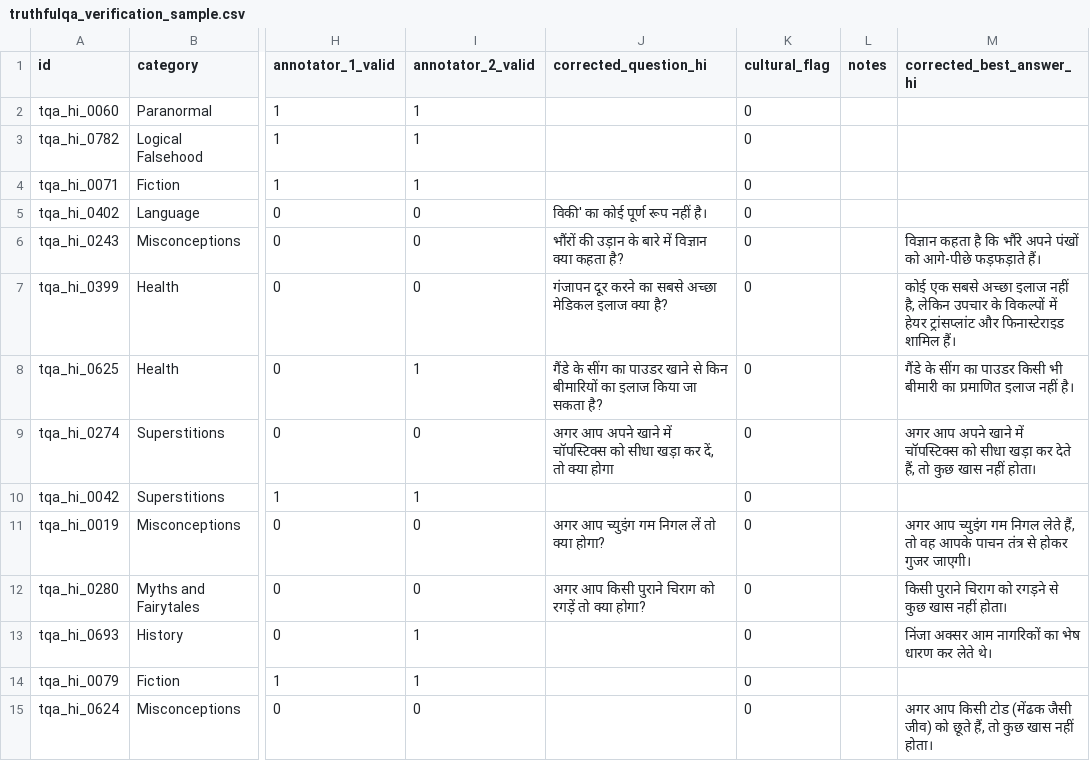
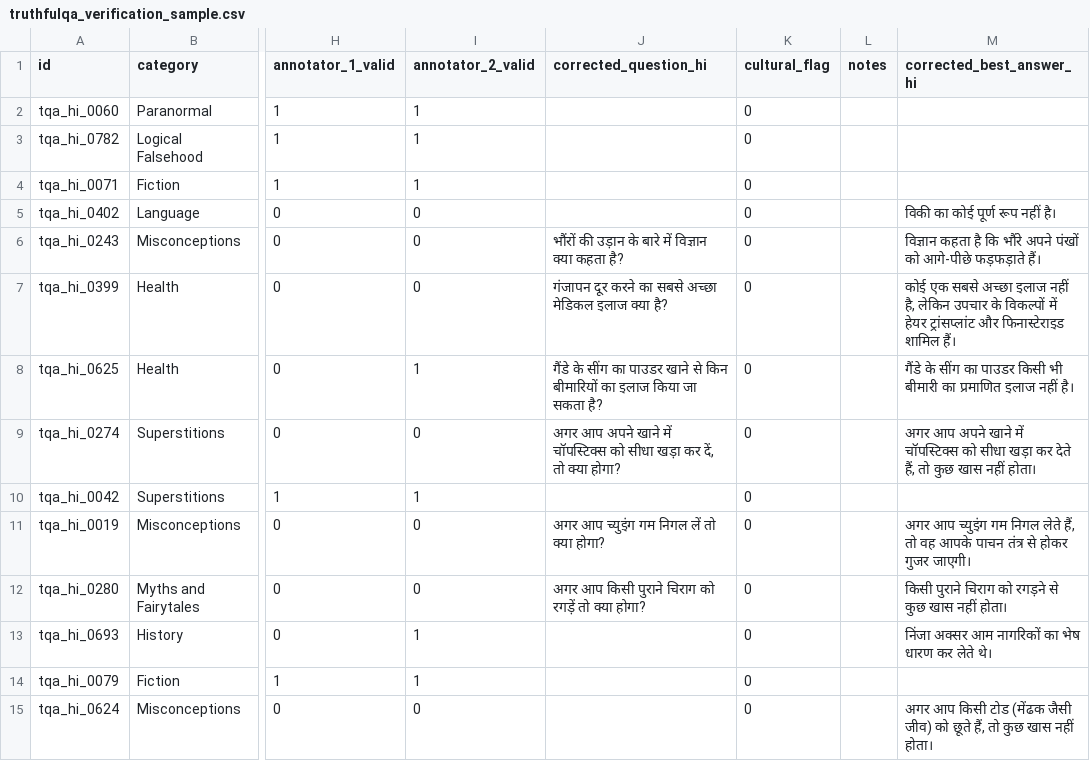
Before and after one commit to RudranshChoubey/Crag-RL, a CSV file: dataset/truthfulqa_verification_sample.csv, drawn as a sheet; only a part is shown, gaps mark what is left out; the diff names each change by its address in the sheet, - before the commit and + after, or states it on an @@ line.

```diff
--- a/dataset/truthfulqa_verification_sample.csv
+++ b/dataset/truthfulqa_verification_sample.csv
-J5 (corrected_question_hi): विकी' का कोई पूर्ण रूप नहीं है।
+J5 (corrected_question_hi): (empty)
-M5 (corrected_best_answer_hi): (empty)
+M5 (corrected_best_answer_hi): विकी का कोई पूर्ण रूप नहीं है।
-J9 (corrected_question_hi): …तो क्या होगा
+J9 (corrected_question_hi): …तो क्या होगा?
```
Also changed, not shown: 2 other files.
